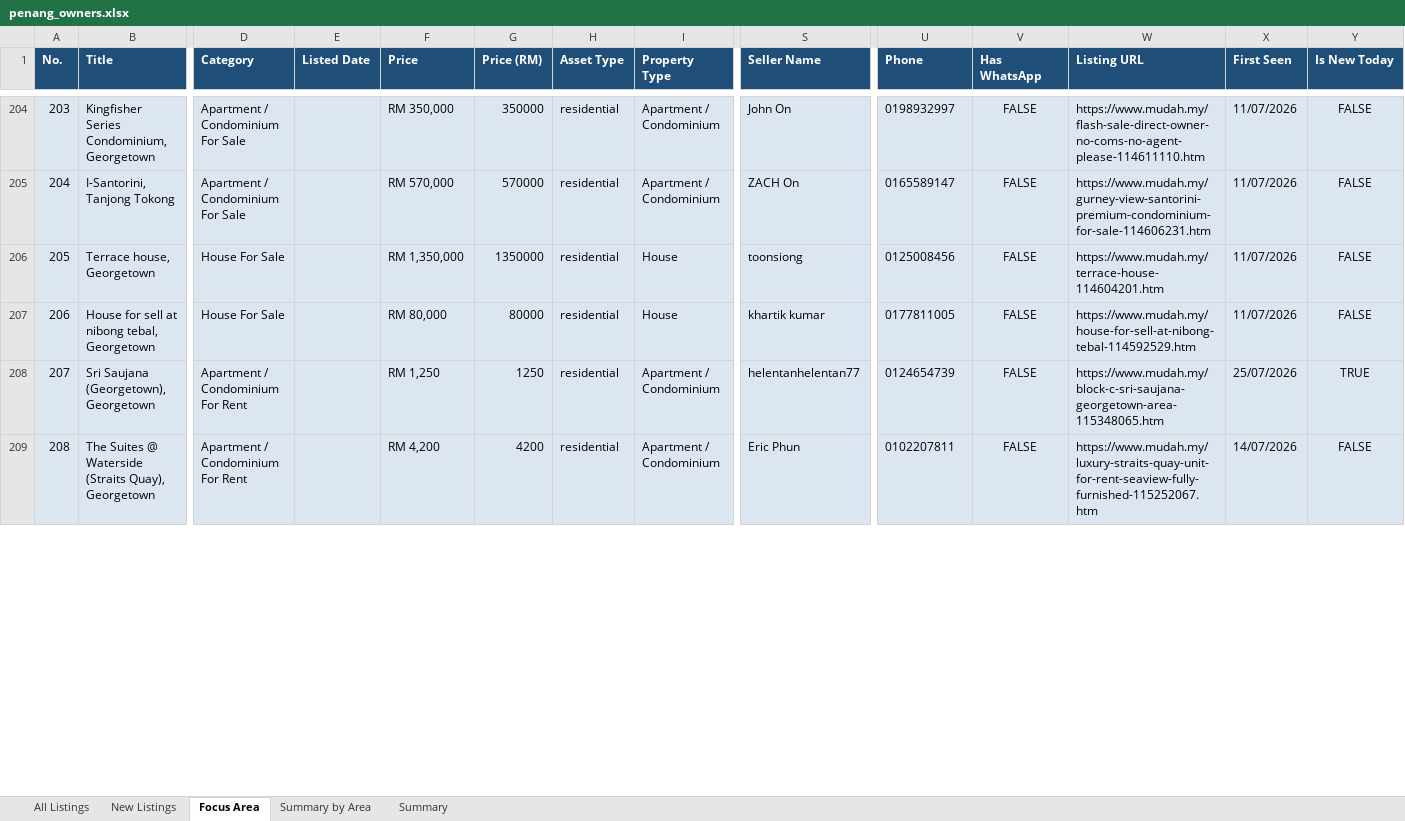
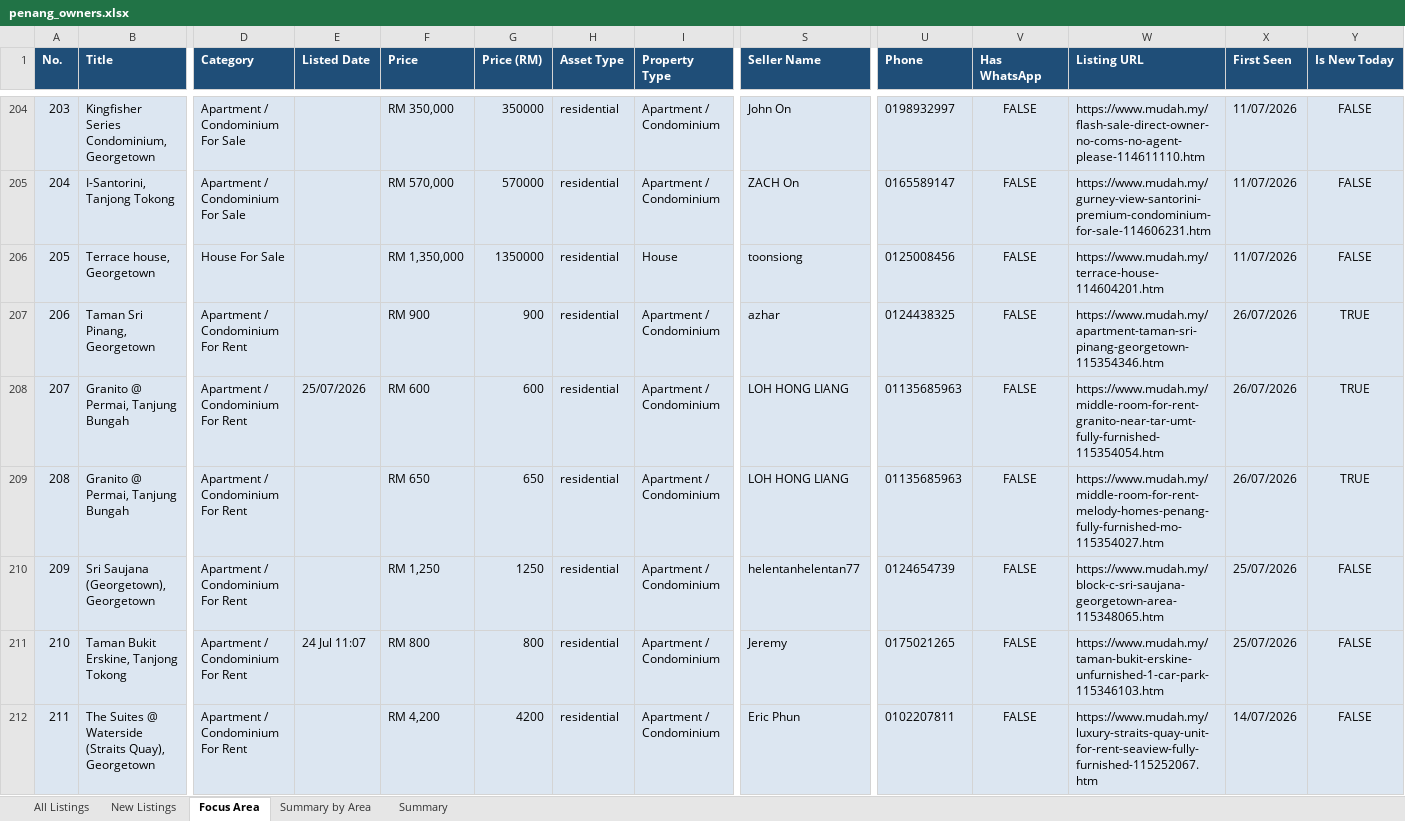
Before and after one commit to zac8632/zap8632, an Excel workbook: scripts/listings-pipeline/penang_owners.xlsx, sheet Focus Area, drawn as a sheet; only a part is shown, gaps mark what is left out; values as stored, in another font and other column widths than the file's, no borders; conditional formats not drawn; removed rows and columns are numbered as before the commit, all else as after; rows hold the shown columns only; the diff covers the shown part only; the diff names each change by its address in the sheet, - before the commit and + after, or states it on an @@ line.

```diff
--- a/scripts/listings-pipeline/penang_owners.xlsx (sheet Focus Area)
+++ b/scripts/listings-pipeline/penang_owners.xlsx (sheet Focus Area)
@@ column A (No.) renumbered between rows 4 and 334 @@
-row 207: 206 | House for sell at nibong tebal, Georgetown | House For Sale |  | RM 80,000 | 80000 | residential | House | khartik kumar | 0177811005 | FALSE | https://www.mudah.my/house-for-sell-at-nibong-tebal-114592529.htm | 11/07/2026 | FALSE
+row 207: 206 | Taman Sri Pinang, Georgetown | Apartment / Condominium For Rent |  | RM 900 | 900 | residential | Apartment / Condominium | azhar | 0124438325 | FALSE | https://www.mudah.my/apartment-taman-sri-pinang-georgetown-115354346.htm | 26/07/2026 | TRUE
+row 208: 207 | Granito @ Permai, Tanjung Bungah | Apartment / Condominium For Rent | 25/07/2026 | RM 600 | 600 | residential | Apartment / Condominium | LOH HONG LIANG | 01135685963 | FALSE | https://www.mudah.my/middle-room-for-rent-granito-near-tar-umt-fully-furnished-115354054.htm | 26/07/2026 | TRUE
+row 209: 208 | Granito @ Permai, Tanjung Bungah | Apartment / Condominium For Rent |  | RM 650 | 650 | residential | Apartment / Condominium | LOH HONG LIANG | 01135685963 | FALSE | https://www.mudah.my/middle-room-for-rent-melody-homes-penang-fully-furnished-mo-115354027.htm | 26/07/2026 | TRUE
-Y210 (Is New Today): TRUE
+Y210 (Is New Today): FALSE
+row 211: 210 | Taman Bukit Erskine, Tanjong Tokong | Apartment / Condominium For Rent | 24 Jul 11:07 | RM 800 | 800 | residential | Apartment / Condominium | Jeremy | 0175021265 | FALSE | https://www.mudah.my/taman-bukit-erskine-unfurnished-1-car-park-115346103.htm | 25/07/2026 | FALSE
```
Also changed, not shown: 4 removed rows, 2 moved rows and 148 edited cells elsewhere in this sheet, sheet All Listings, sheet New Listings, sheet Summary by Area, sheet Summary, hidden cells, 1 other file.
